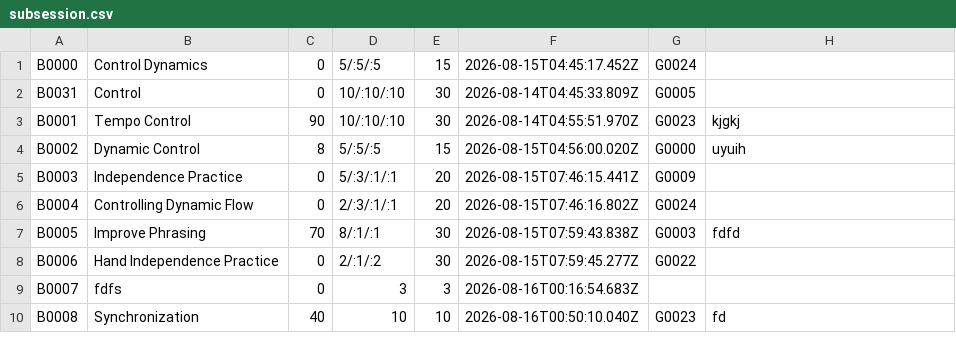
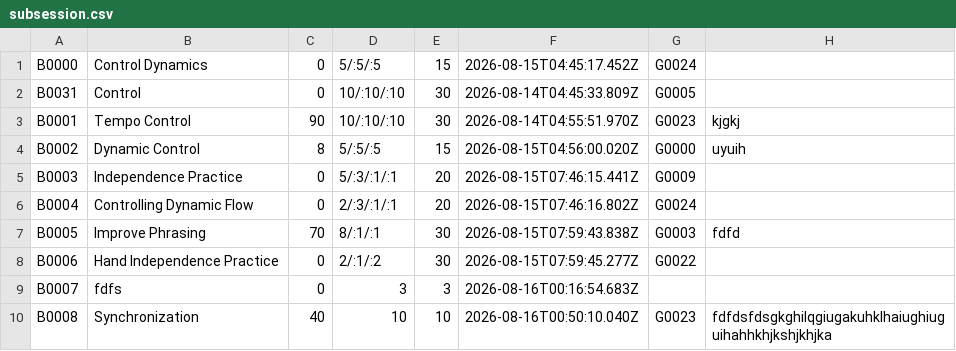
Before and after one commit to Minh-Bao-Tran/LisztedPianoTracker, a CSV file: storage-files/subsession.csv, drawn as a sheet.

```diff
--- a/storage-files/subsession.csv
+++ b/storage-files/subsession.csv
@@ -9,2 +9,2 @@ B0006,Hand Independence Practice,0,2/:1/:2,30,2026-08-15T07:59:45.277Z,G0022,
 B0007,fdfs,0,3,3,2026-08-16T00:16:54.683Z,,
-B0008,Synchronization,40,10,10,2026-08-16T00:50:10.040Z,G0023,fd
+B0008,Synchronization,40,10,10,2026-08-16T00:50:10.040Z,G0023,fdfdsfdsgkghilqgiugakuhklhaiughiuguihahhkhjkshjkhjka
```
Also changed, not shown: storage-files/piece.csv, 6 other files.
